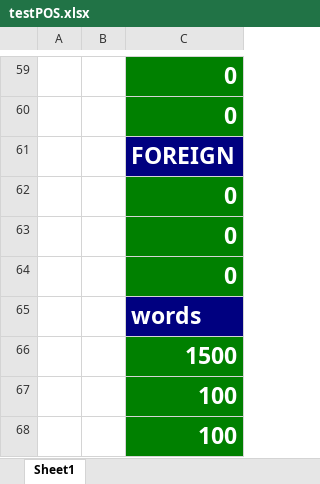
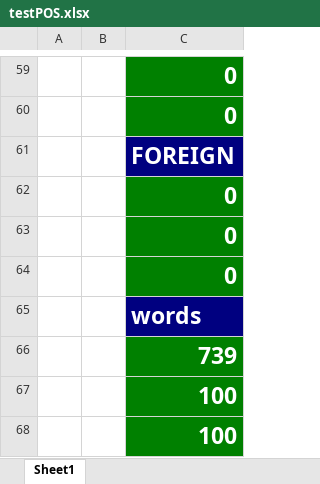
Before and after one commit to diasaleh/websiteGP, an Excel workbook: codes/test_shell_output/testPOS.xlsx, sheet Sheet1, drawn as a sheet; only a part is shown, gaps mark what is left out; values as stored, in another font and other column widths than the file's, no borders; the diff covers the shown part only; the diff names each change by its address in the sheet, - before the commit and + after, or states it on an @@ line.

```diff
--- a/codes/test_shell_output/testPOS.xlsx (sheet Sheet1)
+++ b/codes/test_shell_output/testPOS.xlsx (sheet Sheet1)
-C66: 1500
+C66: 739
```
Also changed, not shown: 40 edited cells elsewhere in this sheet, codes/test_shell_output/testPOS_2.xlsx, codes/test_shell_output/testPREP_NEW.xlsx, 48 other files.
